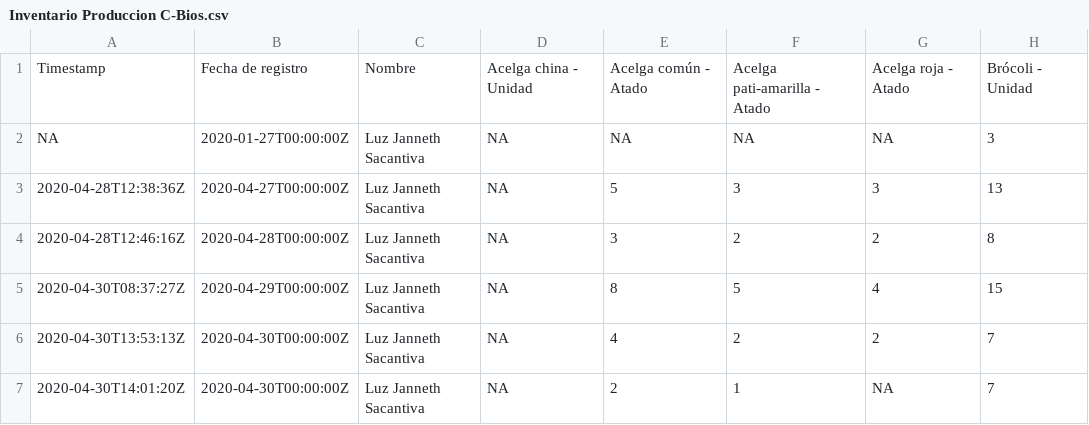
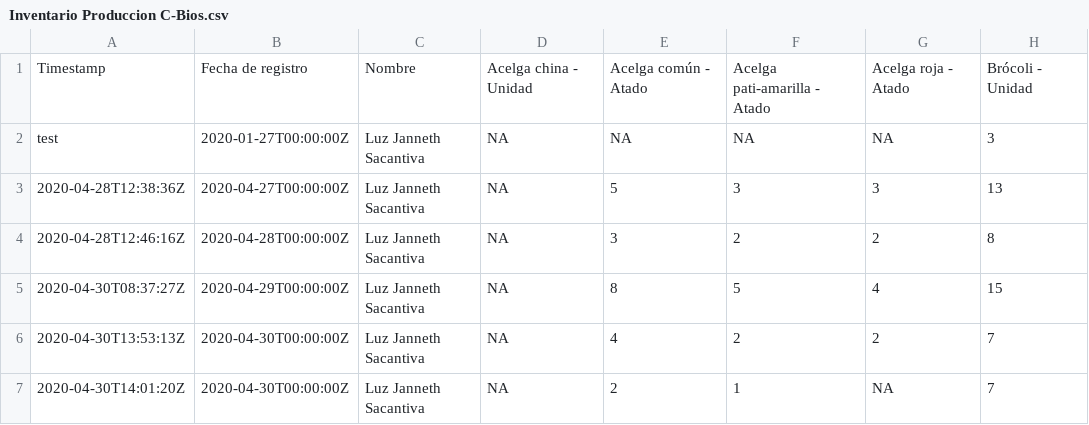
Before and after one commit to crbojaca/CBios, a CSV file: Inventario Produccion C-Bios.csv, drawn as a sheet; only a part is shown; the diff names each change by its address in the sheet, - before the commit and + after, or states it on an @@ line.

Commit message:
Archivos actualizados

```diff
--- a/Inventario Produccion C-Bios.csv
+++ b/Inventario Produccion C-Bios.csv
-A2: NA
+A2: test
```
